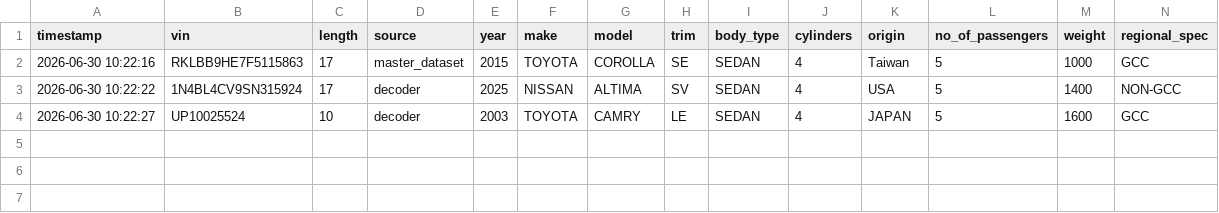
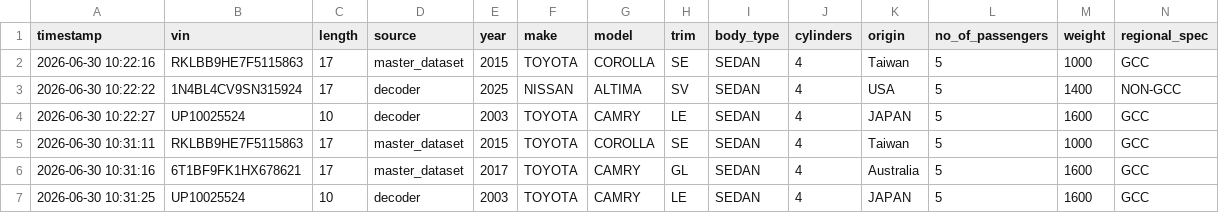
Before and after one commit to sarthaknimbark/vin-sphere-backend, a CSV file: master_database/prediction_logs.csv, drawn as a sheet; only a part is shown; rows hold the shown columns only; the diff names each change by its address in the sheet, - before the commit and + after, or states it on an @@ line.

Commit message:
feat: implement Streamlit VIN decoder application with persistent prediction logging and pending queue management

```diff
--- a/master_database/prediction_logs.csv
+++ b/master_database/prediction_logs.csv
+row 5: 2026-06-30 10:31:11 | RKLBB9HE7F5115863 | 17 | master_dataset | 2015 | TOYOTA | COROLLA | SE | SEDAN | 4 | Taiwan | 5 | 1000 | GCC
+row 6: 2026-06-30 10:31:16 | 6T1BF9FK1HX678621 | 17 | master_dataset | 2017 | TOYOTA | CAMRY | GL | SEDAN | 4 | Australia | 5 | 1600 | GCC
+row 7: 2026-06-30 10:31:25 | UP10025524 | 10 | decoder | 2003 | TOYOTA | CAMRY | LE | SEDAN | 4 | JAPAN | 5 | 1600 | GCC
```
Also changed, not shown: 2 other files.
